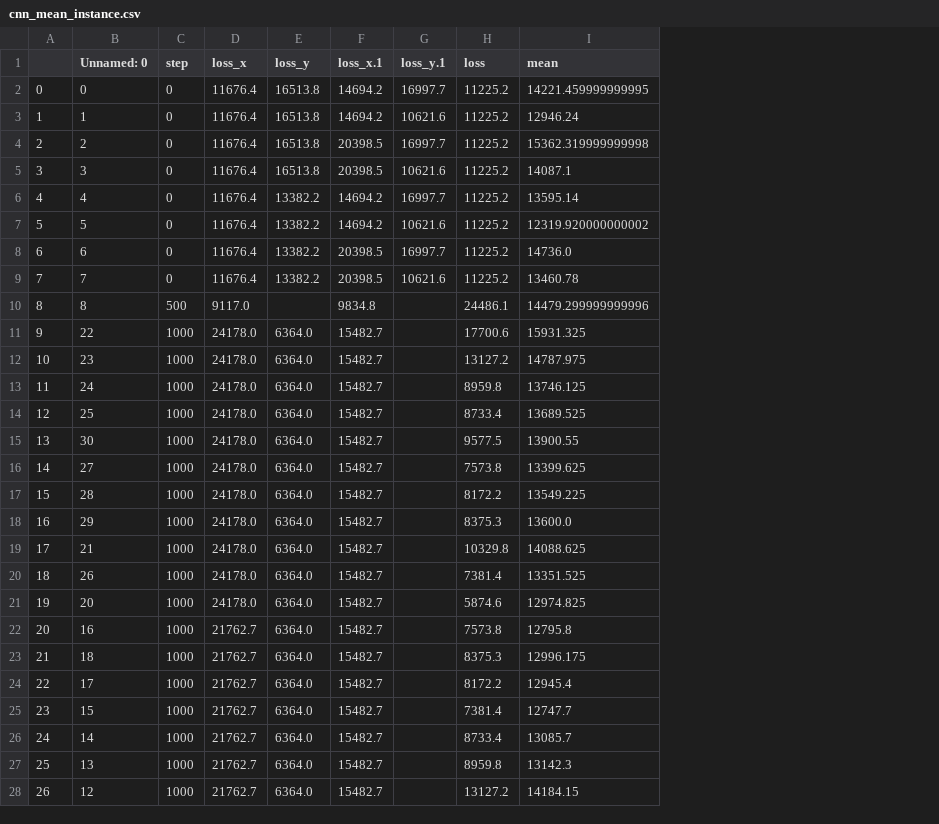
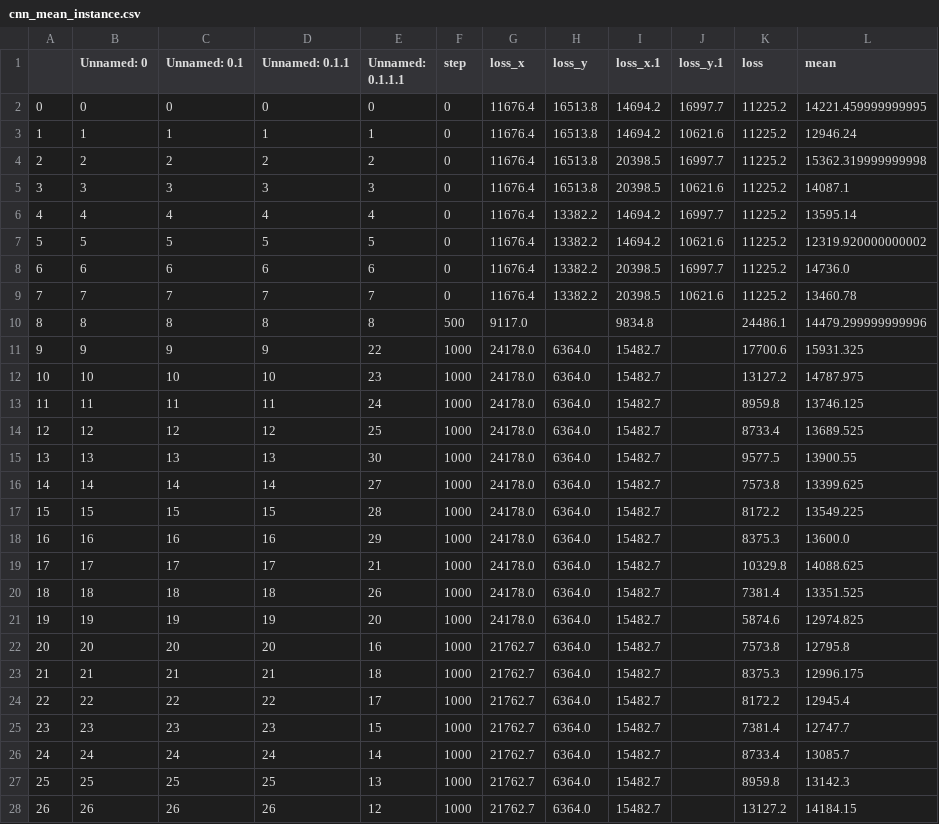
Before and after one commit to jelle641/analyse_pydreamer, a CSV file: data/cnn_mean_instance.csv, drawn as a sheet; only a part is shown; the diff covers the shown part only; the diff names each change by its address in the sheet, - before the commit and + after, or states it on an @@ line.

```diff
--- a/data/cnn_mean_instance.csv
+++ b/data/cnn_mean_instance.csv
+column C (Unnamed: 0.1), rows 2-28: 0 | 1 | 2 | 3 | 4 | 5 | 6 | 7 | 8 | 9 | 10 | 11 | 12 | 13 | 14 | 15 | 16 | 17 | 18 | 19 | 20 | 21 | 22 | 23 | 24 | 25 | 26
+column D (Unnamed: 0.1.1), rows 2-28: 0 | 1 | 2 | 3 | 4 | 5 | 6 | 7 | 8 | 9 | 10 | 11 | 12 | 13 | 14 | 15 | 16 | 17 | 18 | 19 | 20 | 21 | 22 | 23 | 24 | 25 | 26
+column E (Unnamed: 0.1.1.1), rows 2-28: 0 | 1 | 2 | 3 | 4 | 5 | 6 | 7 | 8 | 22 | 23 | 24 | 25 | 30 | 27 | 28 | 29 | 21 | 26 | 20 | 16 | 18 | 17 | 15 | 14 | 13 | 12
-B11 (Unnamed: 0): 22
+B11 (Unnamed: 0): 9
-B12 (Unnamed: 0): 23
+B12 (Unnamed: 0): 10
-B13 (Unnamed: 0): 24
+B13 (Unnamed: 0): 11
-B14 (Unnamed: 0): 25
+B14 (Unnamed: 0): 12
-B15 (Unnamed: 0): 30
+B15 (Unnamed: 0): 13
-B16 (Unnamed: 0): 27
+B16 (Unnamed: 0): 14
-B17 (Unnamed: 0): 28
+B17 (Unnamed: 0): 15
-B18 (Unnamed: 0): 29
+B18 (Unnamed: 0): 16
-B19 (Unnamed: 0): 21
+B19 (Unnamed: 0): 17
-B20 (Unnamed: 0): 26
+B20 (Unnamed: 0): 18
-B21 (Unnamed: 0): 20
+B21 (Unnamed: 0): 19
-B22 (Unnamed: 0): 16
+B22 (Unnamed: 0): 20
-B23 (Unnamed: 0): 18
+B23 (Unnamed: 0): 21
-B24 (Unnamed: 0): 17
+B24 (Unnamed: 0): 22
-B25 (Unnamed: 0): 15
+B25 (Unnamed: 0): 23
-B26 (Unnamed: 0): 14
+B26 (Unnamed: 0): 24
-B27 (Unnamed: 0): 13
+B27 (Unnamed: 0): 25
-B28 (Unnamed: 0): 12
+B28 (Unnamed: 0): 26
```
Also changed, not shown: 35 edited cells elsewhere in this file, data/cnn_mean_only.csv, data/dreamer_normal.csv, 2 other files.
